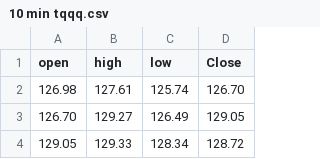
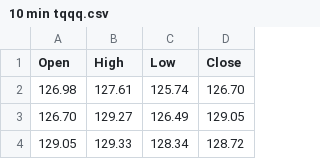
Before and after one commit to ap805/stocks, a CSV file: 10 min tqqq.csv, drawn as a sheet; only a part is shown.

Commit message:
Add files via upload

```diff
--- a/10 min tqqq.csv
+++ b/10 min tqqq.csv
@@ -1,2 +1,2 @@
-open,high,low,Close
+Open,High,Low,Close
 126.98,127.61,125.74,126.70
```
